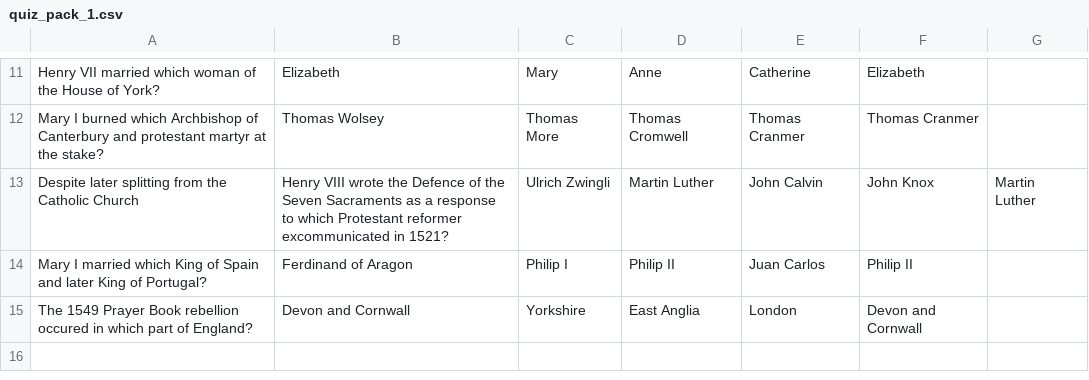
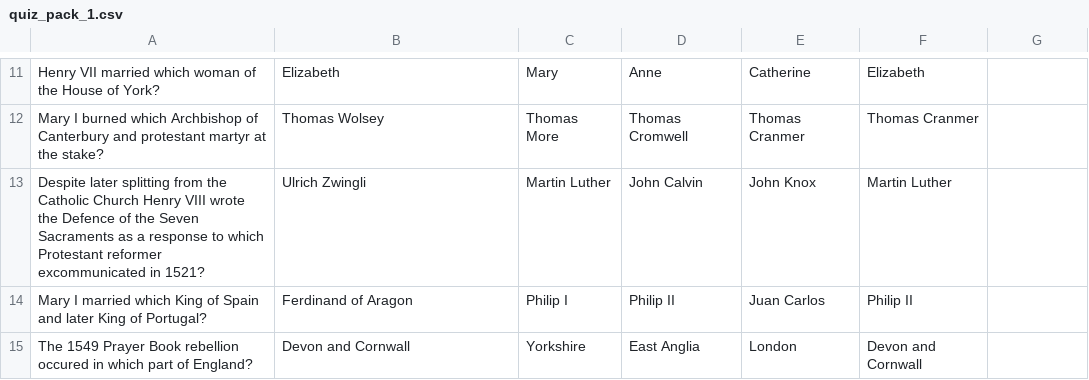
Before and after one commit to hbeaumont2204/Trivia-Marathon, a CSV file: Trivia-Marathon-Vita/Assets/quiz_pack_1.csv, drawn as a sheet; only a part is shown, gaps mark what is left out; removed rows and columns are numbered as before the commit, all else as after; the diff names each change by its address in the sheet, - before the commit and + after, or states it on an @@ line.

```diff
--- a/Trivia-Marathon-Vita/Assets/quiz_pack_1.csv
+++ b/Trivia-Marathon-Vita/Assets/quiz_pack_1.csv
-row 13: Despite later splitting from the Catholic Church | Henry VIII wrote the Defence of the Seven Sacraments as a response to which Protestant reformer excommunicated in 1521? | Ulrich Zwingli | Martin Luther | John Calvin | John Knox | Martin Luther
+row 13: Despite later splitting from the Catholic Church Henry VIII wrote the Defence of the Seven Sacraments as a response to which Protestant reformer excommunicated in 1521? | Ulrich Zwingli | Martin Luther | John Calvin | John Knox | Martin Luther
```
Also changed, not shown: 1 other file.
